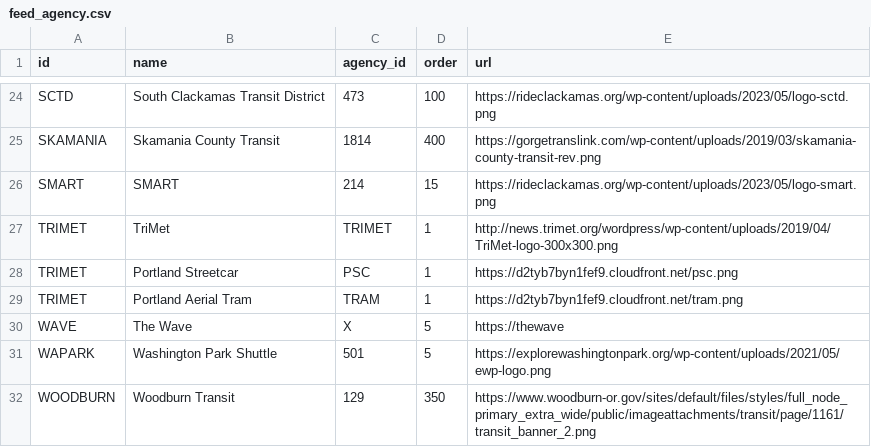
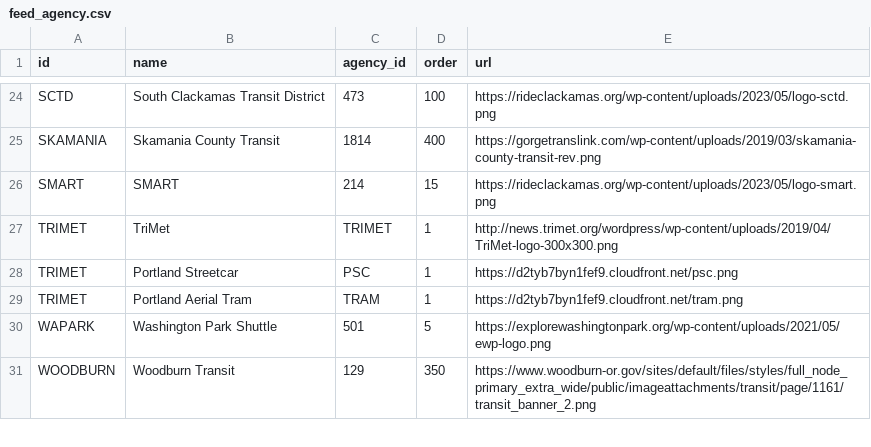
Before and after one commit to OpenTransitTools/convert, a CSV file: ott/convert/csv2json/data/feed_agency.csv, drawn as a sheet; only a part is shown, gaps mark what is left out.

```diff
--- a/ott/convert/csv2json/data/feed_agency.csv
+++ b/ott/convert/csv2json/data/feed_agency.csv
@@ -29,3 +29,2 @@ TRIMET,Portland Streetcar,PSC,1,https://d2tyb7byn1fef9.cloudfront.net/psc.png
 TRIMET,Portland Aerial Tram,TRAM,1,https://d2tyb7byn1fef9.cloudfront.net/tram.png
-WAVE,The Wave,X,5,https://thewave
 WAPARK,Washington Park Shuttle,501,5,https://explorewashingtonpark.org/wp-content/uploads/2021/05/ewp-logo.png
```
Also changed, not shown: 1 other file.
